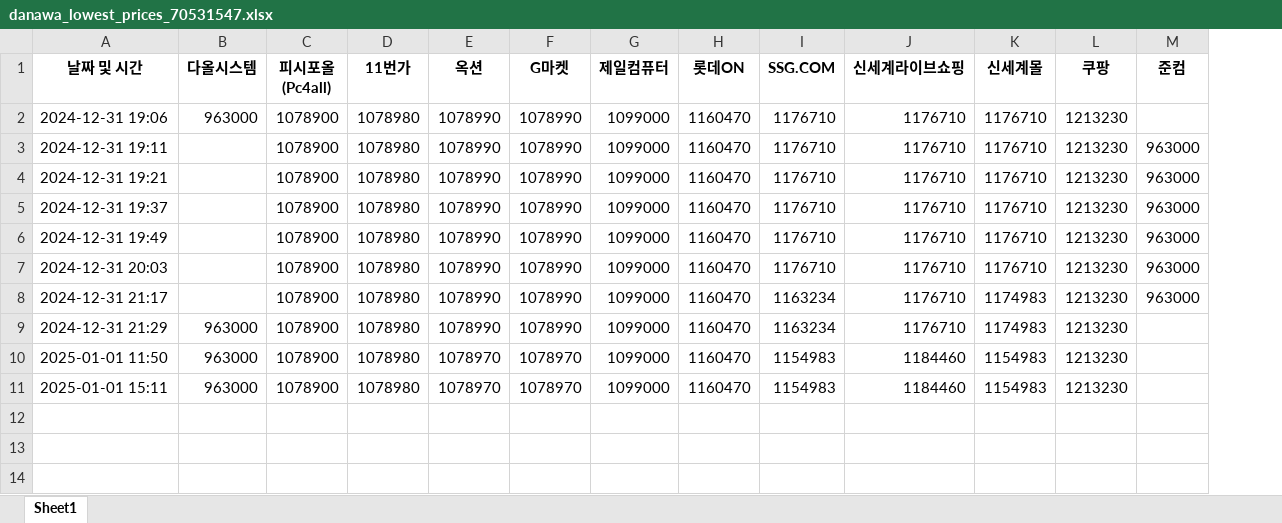
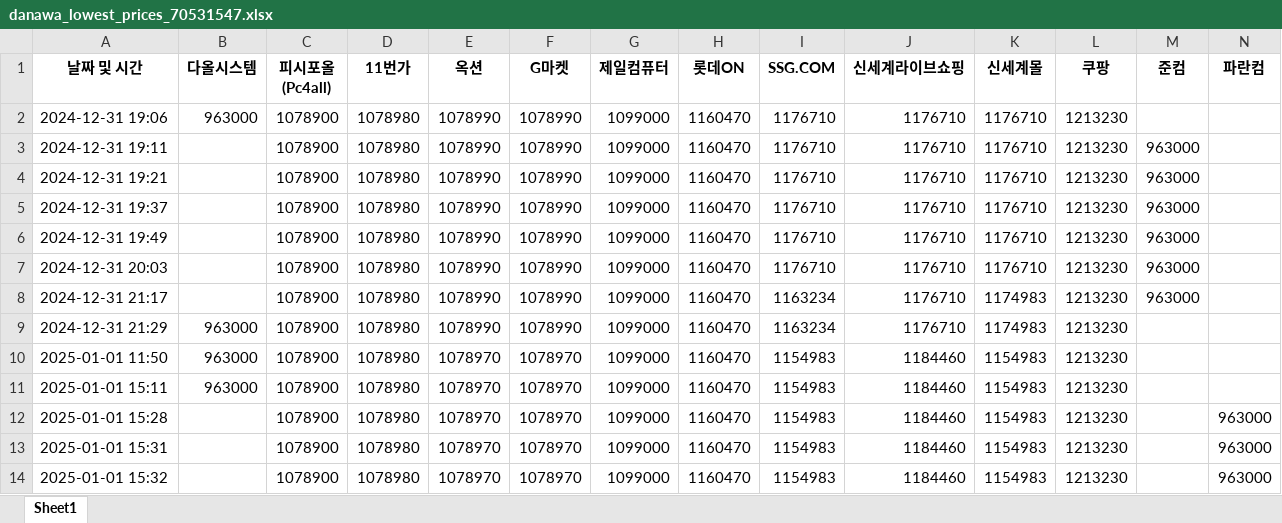
Before and after one commit to imyungsung31/danawa_lowest, an Excel workbook: danawa_lowest_prices_70531547.xlsx, sheet Sheet1, drawn as a sheet; values as stored, in another font and other column widths than the file's, no borders; charts and pictures not drawn; the diff names each change by its address in the sheet, - before the commit and + after, or states it on an @@ line.

```diff
--- a/danawa_lowest_prices_70531547.xlsx (sheet Sheet1)
+++ b/danawa_lowest_prices_70531547.xlsx (sheet Sheet1)
+column N (파란컴), empty
+row 12: 2025-01-01 15:28 |  | 1078900 | 1078980 | 1078970 | 1078970 | 1099000 | 1160470 | 1154983 | 1184460 | 1154983 | 1213230 |  | 963000
+row 13: 2025-01-01 15:31 |  | 1078900 | 1078980 | 1078970 | 1078970 | 1099000 | 1160470 | 1154983 | 1184460 | 1154983 | 1213230 |  | 963000
+row 14: 2025-01-01 15:32 |  | 1078900 | 1078980 | 1078970 | 1078970 | 1099000 | 1160470 | 1154983 | 1184460 | 1154983 | 1213230 |  | 963000
```
Also changed, not shown: charts or pictures, 1 other file.
